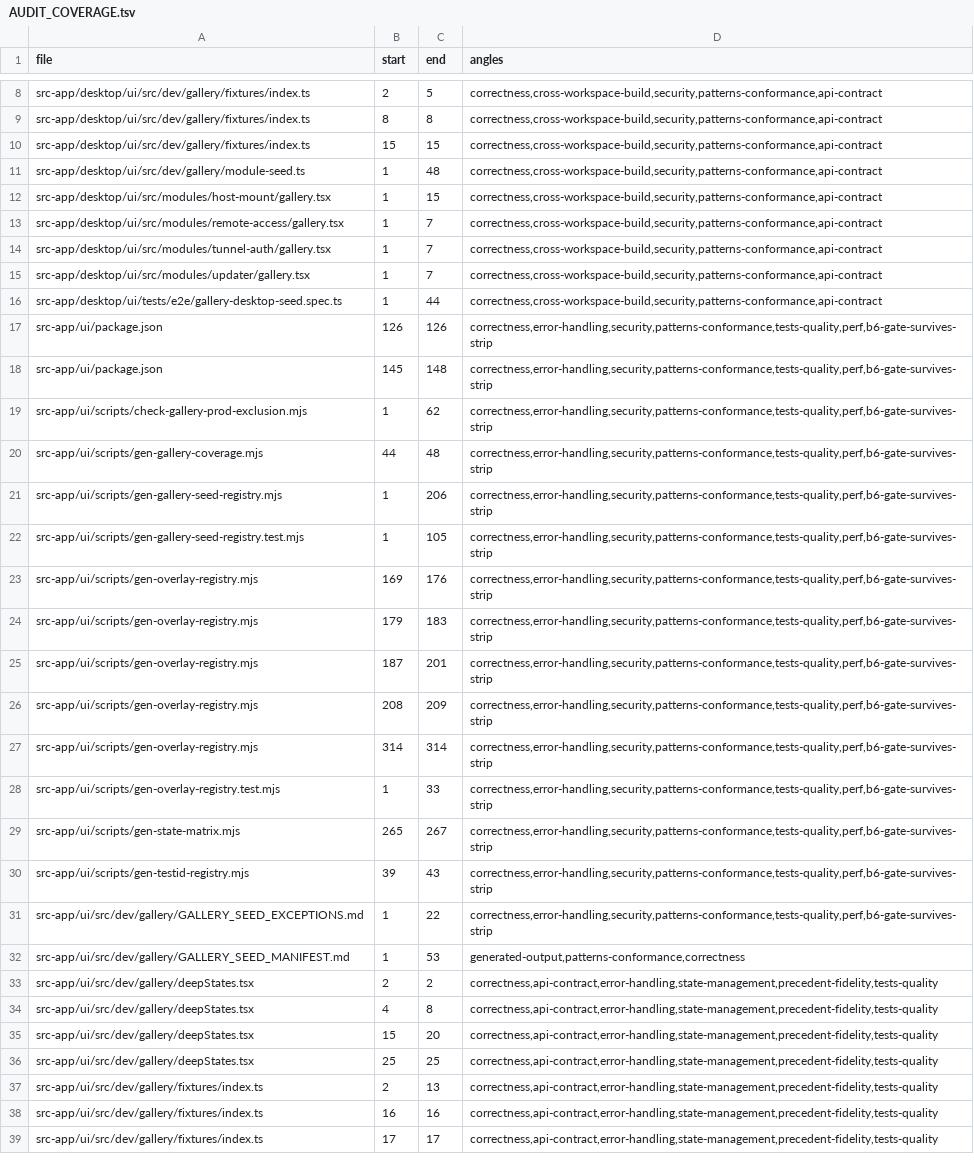
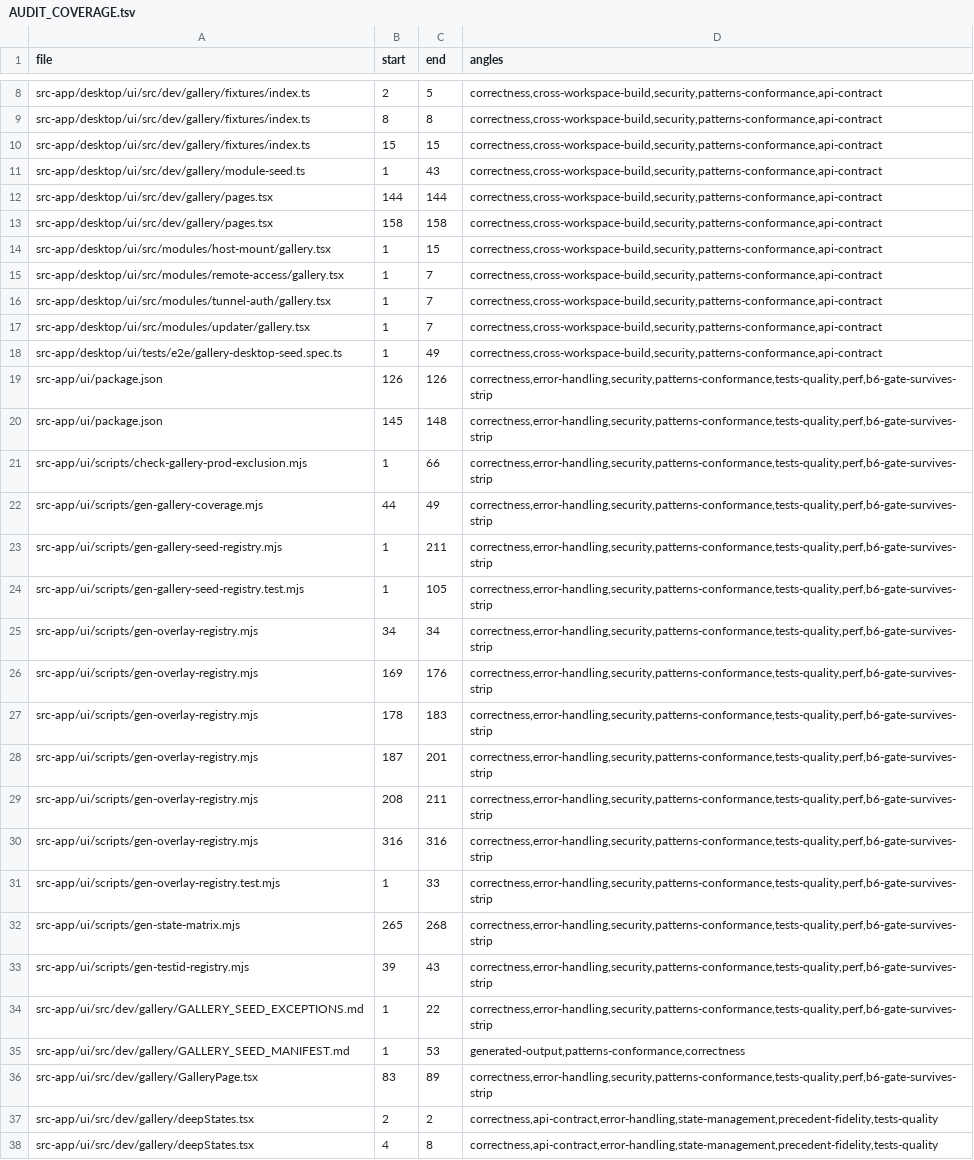
Before and after one commit to ziee-ai/ziee, a TSV file: .lifecycle/showcase-modular-seed/AUDIT_COVERAGE.tsv, drawn as a sheet; only a part is shown, gaps mark what is left out; the shorter side is filled out with more unchanged rows; the diff covers the shown part only.

Commit message:
lifecycle(showcase-modular-seed): phase 6 audit ledger + phase 7 FIX_ROUND-1 (0 new)
4 blind diff-only agents (23 findings) + AUDIT_COVERAGE.tsv (111 hunks, all
>=3 angles); round-1 fixes + a blind re-audit confirming 0 new confirmed
findings.

```diff
--- a/.lifecycle/showcase-modular-seed/AUDIT_COVERAGE.tsv
+++ b/.lifecycle/showcase-modular-seed/AUDIT_COVERAGE.tsv
@@ -10,3 +10,5 @@ src-app/desktop/ui/src/dev/gallery/fixtures/index.ts	8	8	correctness,cross-works
 src-app/desktop/ui/src/dev/gallery/fixtures/index.ts	15	15	correctness,cross-workspace-build,security,patterns-conformance,api-contract
-src-app/desktop/ui/src/dev/gallery/module-seed.ts	1	48	correctness,cross-workspace-build,security,patterns-conformance,api-contract
+src-app/desktop/ui/src/dev/gallery/module-seed.ts	1	43	correctness,cross-workspace-build,security,patterns-conformance,api-contract
+src-app/desktop/ui/src/dev/gallery/pages.tsx	144	144	correctness,cross-workspace-build,security,patterns-conformance,api-contract
+src-app/desktop/ui/src/dev/gallery/pages.tsx	158	158	correctness,cross-workspace-build,security,patterns-conformance,api-contract
 src-app/desktop/ui/src/modules/host-mount/gallery.tsx	1	15	correctness,cross-workspace-build,security,patterns-conformance,api-contract
@@ -15,16 +17,17 @@ src-app/desktop/ui/src/modules/tunnel-auth/gallery.tsx	1	7	correctness,cross-wor
 src-app/desktop/ui/src/modules/updater/gallery.tsx	1	7	correctness,cross-workspace-build,security,patterns-conformance,api-contract
-src-app/desktop/ui/tests/e2e/gallery-desktop-seed.spec.ts	1	44	correctness,cross-workspace-build,security,patterns-conformance,api-contract
+src-app/desktop/ui/tests/e2e/gallery-desktop-seed.spec.ts	1	49	correctness,cross-workspace-build,security,patterns-conformance,api-contract
 src-app/ui/package.json	126	126	correctness,error-handling,security,patterns-conformance,tests-quality,perf,b6-gate-survives-strip
 src-app/ui/package.json	145	148	correctness,error-handling,security,patterns-conformance,tests-quality,perf,b6-gate-survives-strip
-src-app/ui/scripts/check-gallery-prod-exclusion.mjs	1	62	correctness,error-handling,security,patterns-conformance,tests-quality,perf,b6-gate-survives-strip
-src-app/ui/scripts/gen-gallery-coverage.mjs	44	48	correctness,error-handling,security,patterns-conformance,tests-quality,perf,b6-gate-survives-strip
-src-app/ui/scripts/gen-gallery-seed-registry.mjs	1	206	correctness,error-handling,security,patterns-conformance,tests-quality,perf,b6-gate-survives-strip
+src-app/ui/scripts/check-gallery-prod-exclusion.mjs	1	66	correctness,error-handling,security,patterns-conformance,tests-quality,perf,b6-gate-survives-strip
+src-app/ui/scripts/gen-gallery-coverage.mjs	44	49	correctness,error-handling,security,patterns-conformance,tests-quality,perf,b6-gate-survives-strip
+src-app/ui/scripts/gen-gallery-seed-registry.mjs	1	211	correctness,error-handling,security,patterns-conformance,tests-quality,perf,b6-gate-survives-strip
 src-app/ui/scripts/gen-gallery-seed-registry.test.mjs	1	105	correctness,error-handling,security,patterns-conformance,tests-quality,perf,b6-gate-survives-strip
+src-app/ui/scripts/gen-overlay-registry.mjs	34	34	correctness,error-handling,security,patterns-conformance,tests-quality,perf,b6-gate-survives-strip
 src-app/ui/scripts/gen-overlay-registry.mjs	169	176	correctness,error-handling,security,patterns-conformance,tests-quality,perf,b6-gate-survives-strip
-src-app/ui/scripts/gen-overlay-registry.mjs	179	183	correctness,error-handling,security,patterns-conformance,tests-quality,perf,b6-gate-survives-strip
+src-app/ui/scripts/gen-overlay-registry.mjs	178	183	correctness,error-handling,security,patterns-conformance,tests-quality,perf,b6-gate-survives-strip
 src-app/ui/scripts/gen-overlay-registry.mjs	187	201	correctness,error-handling,security,patterns-conformance,tests-quality,perf,b6-gate-survives-strip
-src-app/ui/scripts/gen-overlay-registry.mjs	208	209	correctness,error-handling,security,patterns-conformance,tests-quality,perf,b6-gate-survives-strip
-src-app/ui/scripts/gen-overlay-registry.mjs	314	314	correctness,error-handling,security,patterns-conformance,tests-quality,perf,b6-gate-survives-strip
+src-app/ui/scripts/gen-overlay-registry.mjs	208	211	correctness,error-handling,security,patterns-conformance,tests-quality,perf,b6-gate-survives-strip
+src-app/ui/scripts/gen-overlay-registry.mjs	316	316	correctness,error-handling,security,patterns-conformance,tests-quality,perf,b6-gate-survives-strip
 src-app/ui/scripts/gen-overlay-registry.test.mjs	1	33	correctness,error-handling,security,patterns-conformance,tests-quality,perf,b6-gate-survives-strip
-src-app/ui/scripts/gen-state-matrix.mjs	265	267	correctness,error-handling,security,patterns-conformance,tests-quality,perf,b6-gate-survives-strip
+src-app/ui/scripts/gen-state-matrix.mjs	265	268	correctness,error-handling,security,patterns-conformance,tests-quality,perf,b6-gate-survives-strip
 src-app/ui/scripts/gen-testid-registry.mjs	39	43	correctness,error-handling,security,patterns-conformance,tests-quality,perf,b6-gate-survives-strip
@@ -32,2 +35,3 @@ src-app/ui/src/dev/gallery/GALLERY_SEED_EXCEPTIONS.md	1	22	correctness,error-han
 src-app/ui/src/dev/gallery/GALLERY_SEED_MANIFEST.md	1	53	generated-output,patterns-conformance,correctness
+src-app/ui/src/dev/gallery/GalleryPage.tsx	83	89	correctness,error-handling,security,patterns-conformance,tests-quality,perf,b6-gate-survives-strip
 src-app/ui/src/dev/gallery/deepStates.tsx	2	2	correctness,api-contract,error-handling,state-management,precedent-fidelity,tests-quality
```
Also changed, not shown: 3 added rows and 5 edited cells elsewhere in this file, 3 other files.
